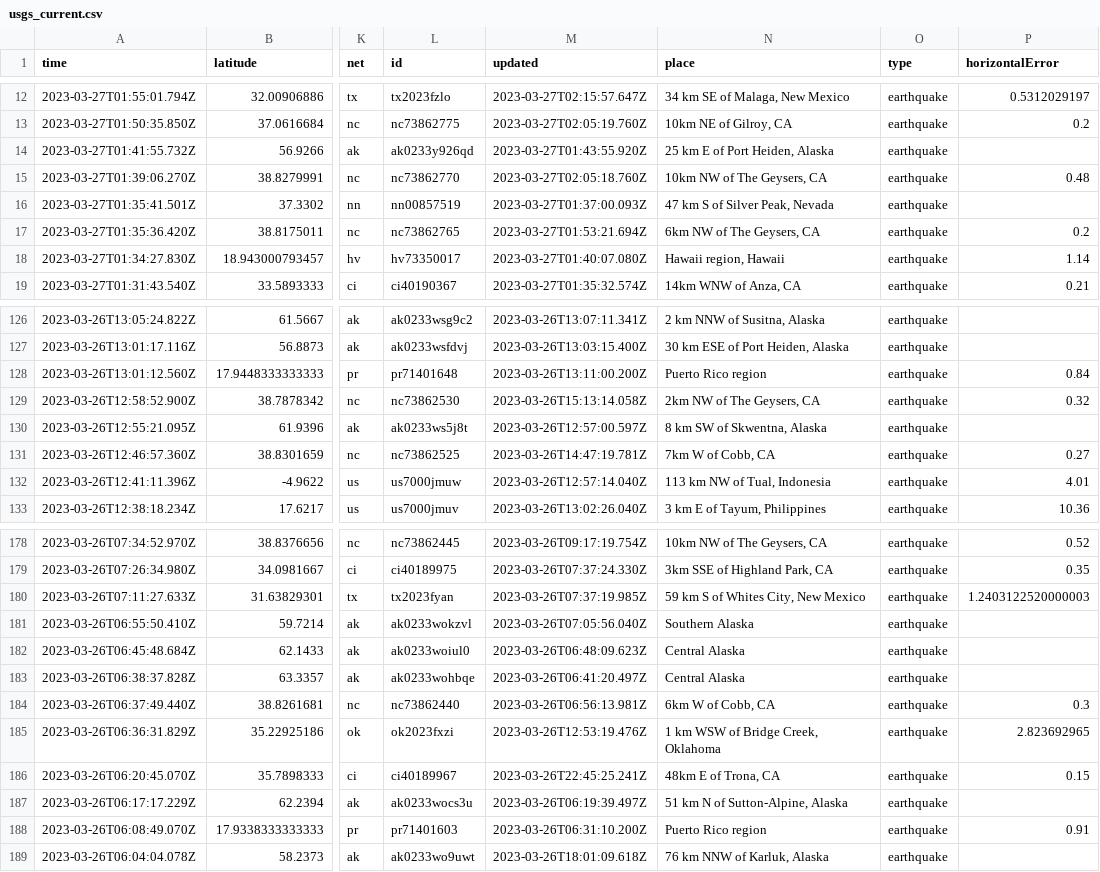
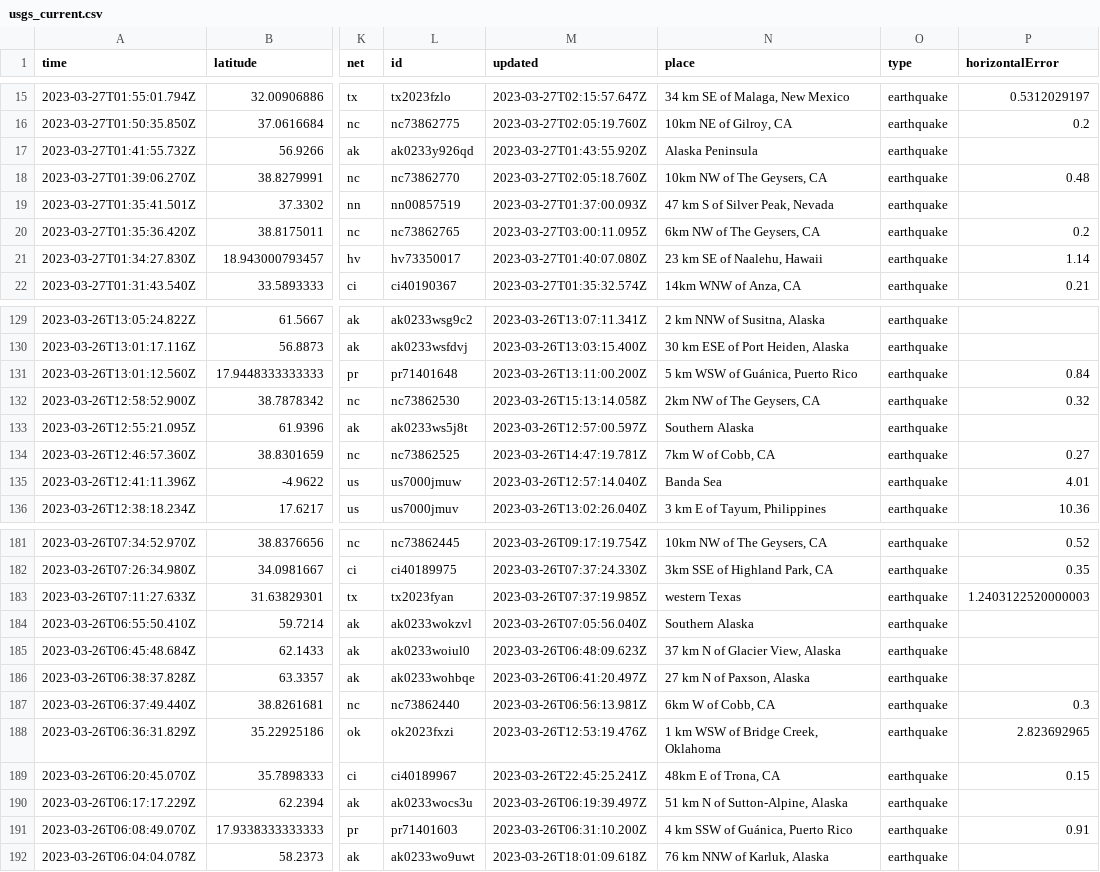
Before and after one commit to jemmastephenson/my-data-robot, a CSV file: usgs_current.csv, drawn as a sheet; only a part is shown, gaps mark what is left out; addresses are those after the commit; the diff covers the shown part only; the diff names each change by its address in the sheet, - before the commit and + after, or states it on an @@ line.

```diff
--- a/usgs_current.csv
+++ b/usgs_current.csv
-N17 (place): 25 km E of Port Heiden, Alaska
+N17 (place): Alaska Peninsula
-M20 (updated): 2023-03-27T01:53:21.694Z
+M20 (updated): 2023-03-27T03:00:11.095Z
-N21 (place): Hawaii region, Hawaii
+N21 (place): 23 km SE of Naalehu, Hawaii
-N131 (place): Puerto Rico region
+N131 (place): 5 km WSW of Guánica, Puerto Rico
-N133 (place): 8 km SW of Skwentna, Alaska
+N133 (place): Southern Alaska
-N135 (place): 113 km NW of Tual, Indonesia
+N135 (place): Banda Sea
-N183 (place): 59 km S of Whites City, New Mexico
+N183 (place): western Texas
-N185 (place): Central Alaska
+N185 (place): 37 km N of Glacier View, Alaska
-N186 (place): Central Alaska
+N186 (place): 27 km N of Paxson, Alaska
-N191 (place): Puerto Rico region
+N191 (place): 4 km SSW of Guánica, Puerto Rico
```
Also changed, not shown: 3 added rows, 5 removed rows and 18 edited cells elsewhere in this file.
